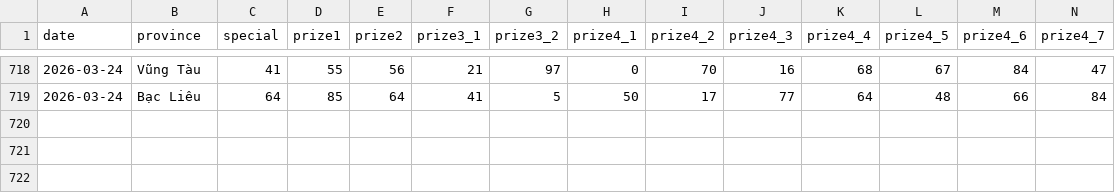
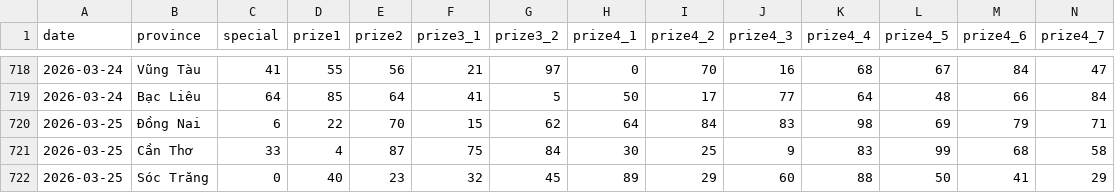
Before and after one commit to aloha123890/vietnam-lottery, a CSV file: data/xsmn-2-digits.csv, drawn as a sheet; only a part is shown, gaps mark what is left out; rows hold the shown columns only; the diff names each change by its address in the sheet, - before the commit and + after, or states it on an @@ line.

```diff
--- a/data/xsmn-2-digits.csv
+++ b/data/xsmn-2-digits.csv
+row 720: 2026-03-25 | Đồng Nai | 6 | 22 | 70 | 15 | 62 | 64 | 84 | 83 | 98 | 69 | 79 | 71
+row 721: 2026-03-25 | Cần Thơ | 33 | 4 | 87 | 75 | 84 | 30 | 25 | 9 | 83 | 99 | 68 | 58
+row 722: 2026-03-25 | Sóc Trăng | 0 | 40 | 23 | 32 | 45 | 89 | 29 | 60 | 88 | 50 | 41 | 29
```
Also changed, not shown: data/xsmn-sparse.csv, data/xsmn.csv, 8 other files.
